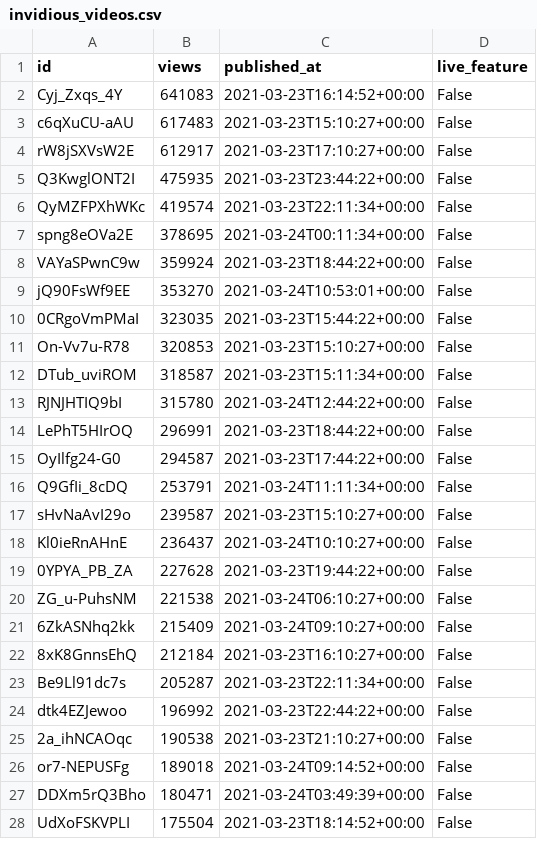
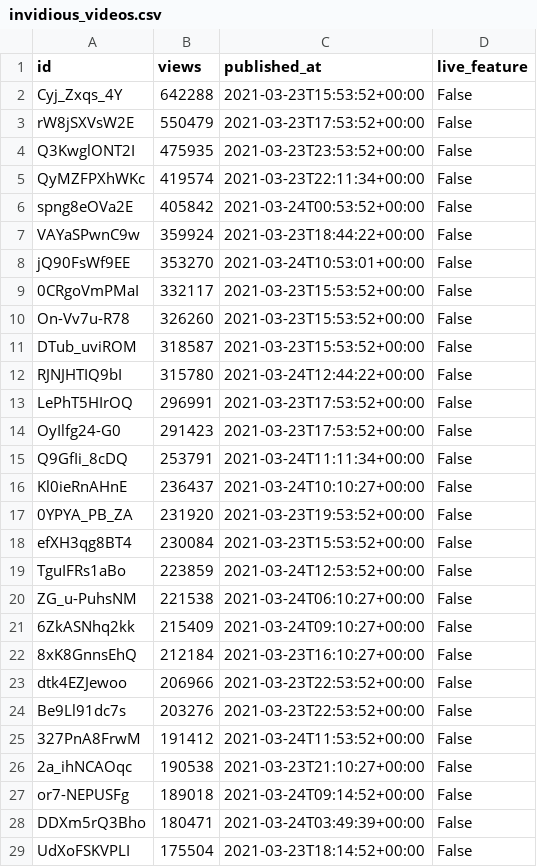
Before and after one commit to cross-internet/api, a CSV file: public/invidious_videos.csv, drawn as a sheet; only a part is shown; the diff covers the shown part only.

```diff
--- a/public/invidious_videos.csv
+++ b/public/invidious_videos.csv
@@ -1,20 +1,20 @@
 id,views,published_at,live_feature
-Cyj_Zxqs_4Y,641083,2021-03-23T16:14:52+00:00,False
-c6qXuCU-aAU,617483,2021-03-23T15:10:27+00:00,False
-rW8jSXVsW2E,612917,2021-03-23T17:10:27+00:00,False
-Q3KwglONT2I,475935,2021-03-23T23:44:22+00:00,False
+Cyj_Zxqs_4Y,642288,2021-03-23T15:53:52+00:00,False
+rW8jSXVsW2E,550479,2021-03-23T17:53:52+00:00,False
+Q3KwglONT2I,475935,2021-03-23T23:53:52+00:00,False
 QyMZFPXhWKc,419574,2021-03-23T22:11:34+00:00,False
-spng8eOVa2E,378695,2021-03-24T00:11:34+00:00,False
+spng8eOVa2E,405842,2021-03-24T00:53:52+00:00,False
 VAYaSPwnC9w,359924,2021-03-23T18:44:22+00:00,False
 jQ90FsWf9EE,353270,2021-03-24T10:53:01+00:00,False
-0CRgoVmPMaI,323035,2021-03-23T15:44:22+00:00,False
-On-Vv7u-R78,320853,2021-03-23T15:10:27+00:00,False
-DTub_uviROM,318587,2021-03-23T15:11:34+00:00,False
+0CRgoVmPMaI,332117,2021-03-23T15:53:52+00:00,False
+On-Vv7u-R78,326260,2021-03-23T15:53:52+00:00,False
+DTub_uviROM,318587,2021-03-23T15:53:52+00:00,False
 RJNJHTIQ9bI,315780,2021-03-24T12:44:22+00:00,False
-LePhT5HIrOQ,296991,2021-03-23T18:44:22+00:00,False
-OyIlfg24-G0,294587,2021-03-23T17:44:22+00:00,False
+LePhT5HIrOQ,296991,2021-03-23T17:53:52+00:00,False
+OyIlfg24-G0,291423,2021-03-23T17:53:52+00:00,False
 Q9GfIi_8cDQ,253791,2021-03-24T11:11:34+00:00,False
-sHvNaAvI29o,239587,2021-03-23T15:10:27+00:00,False
 Kl0ieRnAHnE,236437,2021-03-24T10:10:27+00:00,False
-0YPYA_PB_ZA,227628,2021-03-23T19:44:22+00:00,False
+0YPYA_PB_ZA,231920,2021-03-23T19:53:52+00:00,False
+efXH3qg8BT4,230084,2021-03-23T15:53:52+00:00,False
+TguIFRs1aBo,223859,2021-03-24T12:53:52+00:00,False
 ZG_u-PuhsNM,221538,2021-03-24T06:10:27+00:00,False
@@ -22,4 +22,5 @@ ZG_u-PuhsNM,221538,2021-03-24T06:10:27+00:00,False
 8xK8GnnsEhQ,212184,2021-03-23T16:10:27+00:00,False
-Be9Ll91dc7s,205287,2021-03-23T22:11:34+00:00,False
-dtk4EZJewoo,196992,2021-03-23T22:44:22+00:00,False
+dtk4EZJewoo,206966,2021-03-23T22:53:52+00:00,False
+Be9Ll91dc7s,203276,2021-03-23T22:53:52+00:00,False
+327PnA8FrwM,191412,2021-03-24T11:53:52+00:00,False
 2a_ihNCAOqc,190538,2021-03-23T21:10:27+00:00,False
```
Also changed, not shown: 2 added rows, 8 removed rows and 3 edited cells elsewhere in this file, 1 other file.
